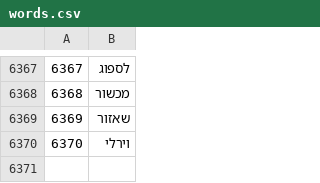
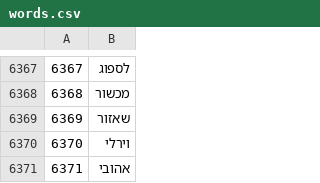
Before and after one commit to talhinski/wordleApp, a CSV file: app/src/main/res/raw/words.csv, drawn as a sheet; only a part is shown, gaps mark what is left out; the diff names each change by its address in the sheet, - before the commit and + after, or states it on an @@ line.

```diff
--- a/app/src/main/res/raw/words.csv
+++ b/app/src/main/res/raw/words.csv
+row 6371: 6371 | אהובי
```
Also changed, not shown: 6 other files.
